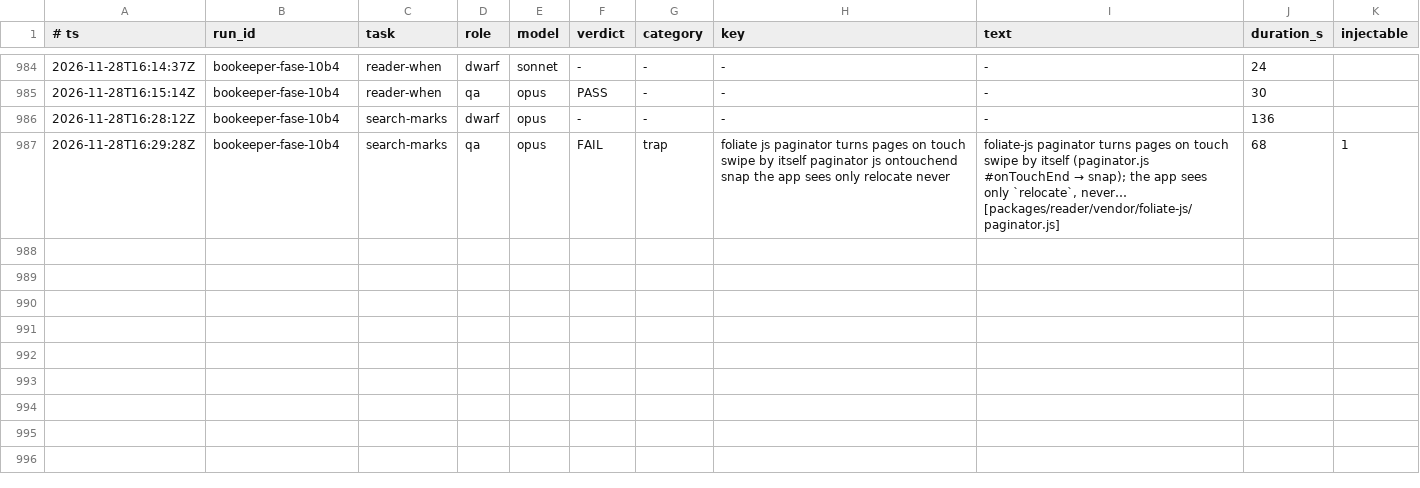
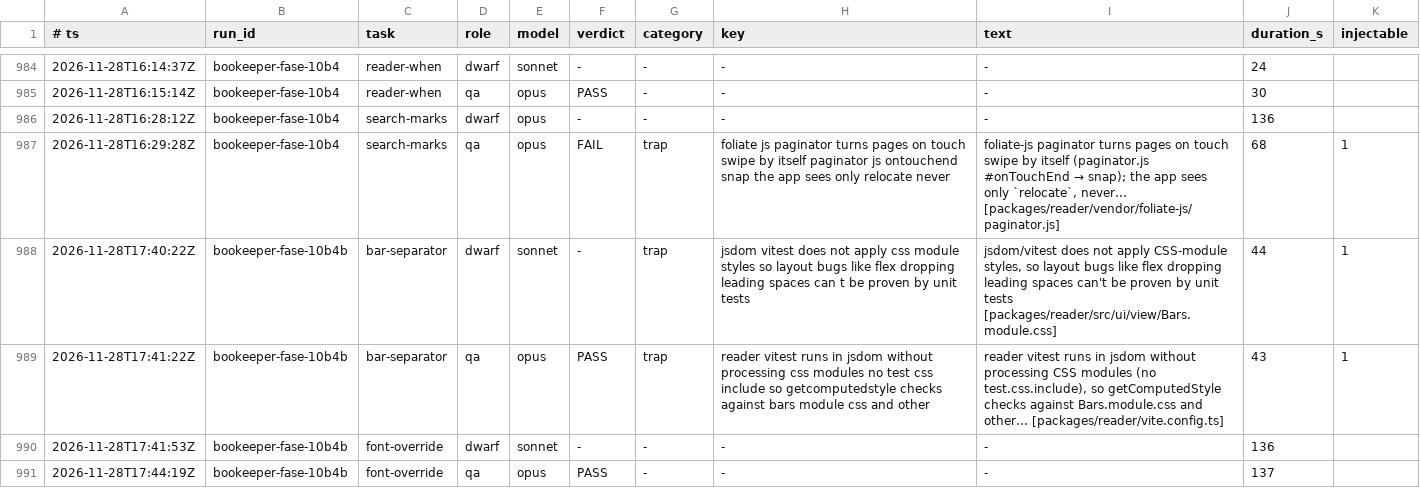
Before and after one commit to Bardugo624/Bookeeper-Neo, a TSV file: .forge/ledger.tsv, drawn as a sheet; only a part is shown, gaps mark what is left out.

```diff
--- a/.forge/ledger.tsv
+++ b/.forge/ledger.tsv
@@ -987 +987,5 @@
 2026-11-28T16:29:28Z	bookeeper-fase-10b4	search-marks	qa	opus	FAIL	trap	foliate js paginator turns pages on touch swipe by itself paginator js ontouchend snap the app sees only relocate never	foliate-js paginator turns pages on touch swipe by itself (paginator.js #onTouchEnd → snap); the app sees only `relocate`, never… [packages/reader/vendor/foliate-js/paginator.js]	68	1
+2026-11-28T17:40:22Z	bookeeper-fase-10b4b	bar-separator	dwarf	sonnet	-	trap	jsdom vitest does not apply css module styles so layout bugs like flex dropping leading spaces can t be proven by unit tests	jsdom/vitest does not apply CSS-module styles, so layout bugs like flex dropping leading spaces can't be proven by unit tests [packages/reader/src/ui/view/Bars.module.css]	44	1
+2026-11-28T17:41:22Z	bookeeper-fase-10b4b	bar-separator	qa	opus	PASS	trap	reader vitest runs in jsdom without processing css modules no test css include so getcomputedstyle checks against bars module css and other	reader vitest runs in jsdom without processing CSS modules (no test.css.include), so getComputedStyle checks against Bars.module.css and other… [packages/reader/vite.config.ts]	43	1
+2026-11-28T17:41:53Z	bookeeper-fase-10b4b	font-override	dwarf	sonnet	-	-	-	-	136
+2026-11-28T17:44:19Z	bookeeper-fase-10b4b	font-override	qa	opus	PASS	-	-	-	137
```
